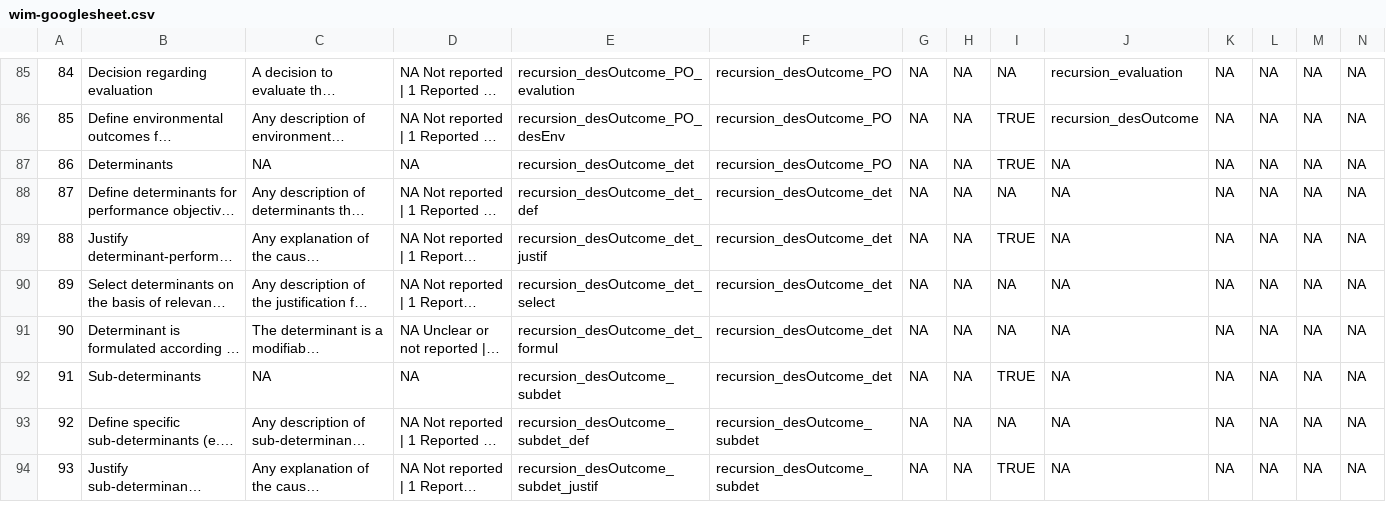
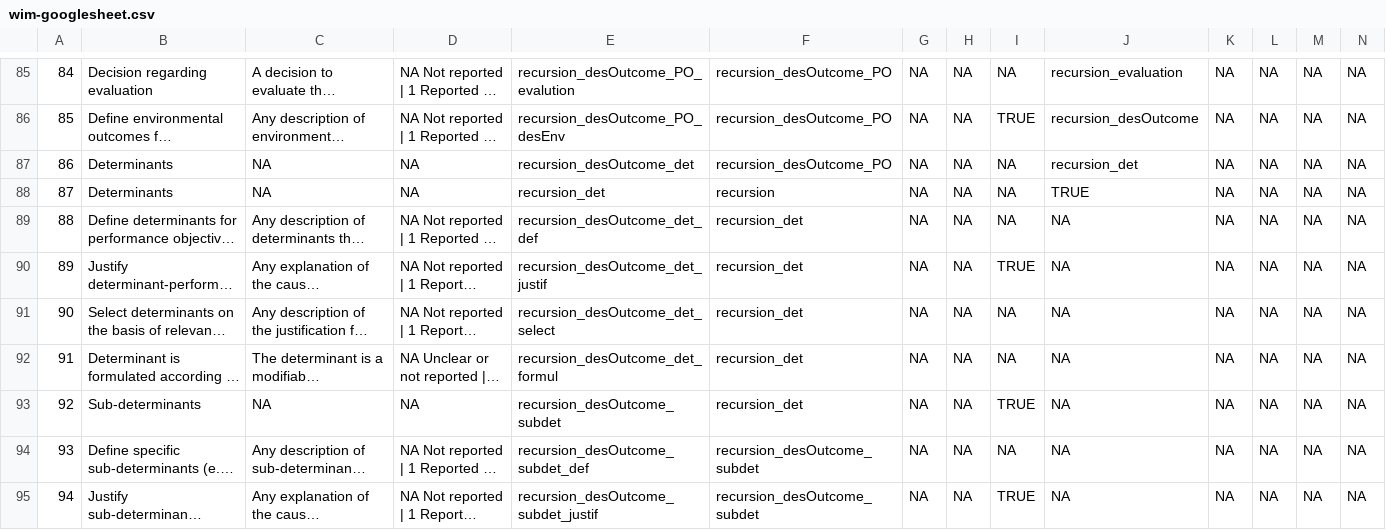
Before and after one commit to Matherion/intervention-planning-sysrev, a CSV file: wim-googlesheet.csv, drawn as a sheet; only a part is shown, gaps mark what is left out; long unchanged cells end in …; addresses are those after the commit; rows hold the shown columns only; the diff names each change by its address in the sheet, - before the commit and + after, or states it on an @@ line.

```diff
--- a/wim-googlesheet.csv
+++ b/wim-googlesheet.csv
-I87: TRUE
+I87: NA
-J87: NA
+J87: recursion_det
+row 88: 87 | Determinants | NA | NA | recursion_det | recursion | NA | NA | NA | TRUE | NA | NA | NA | NA
@@ column A renumbered from row 89 down @@
-F89:F93: recursion_desOutcome_det
+F89:F93: recursion_det
```
Also changed, not shown: 1 other file.
